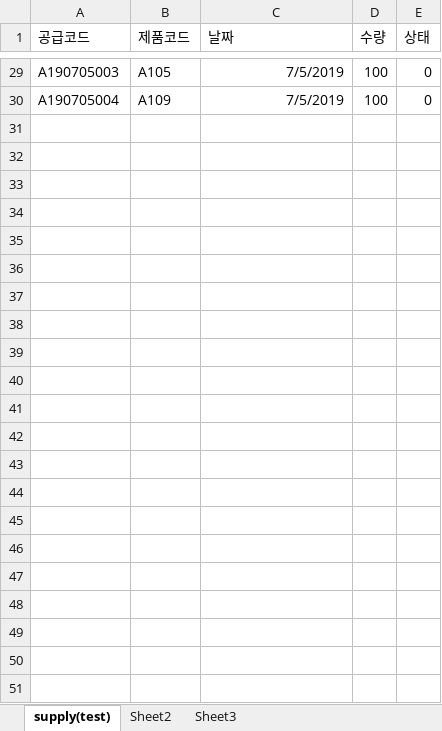
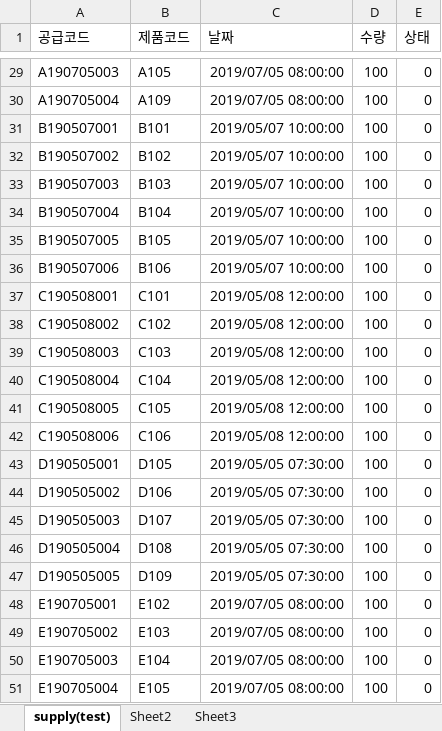
Before and after one commit to lx9203/fulfillmentBlue, an Excel workbook: supply(test).xlsx, sheet supply(test), drawn as a sheet; only a part is shown, gaps mark what is left out; values as stored, in another font and other column widths than the file's, no borders; the diff covers the shown part only; the diff names each change by its address in the sheet, - before the commit and + after, or states it on an @@ line.

Commit message:
Docs : Supply

```diff
--- a/supply(test).xlsx (sheet supply(test))
+++ b/supply(test).xlsx (sheet supply(test))
-C29:C30 (날짜): 7/5/2019
+C29:C30 (날짜): 2019/07/05 08:00:00
+row 31: B190507001 | B101 | 2019/05/07 10:00:00 | 100 | 0
+row 32: B190507002 | B102 | 2019/05/07 10:00:00 | 100 | 0
+row 33: B190507003 | B103 | 2019/05/07 10:00:00 | 100 | 0
+row 34: B190507004 | B104 | 2019/05/07 10:00:00 | 100 | 0
+row 35: B190507005 | B105 | 2019/05/07 10:00:00 | 100 | 0
+row 36: B190507006 | B106 | 2019/05/07 10:00:00 | 100 | 0
+row 37: C190508001 | C101 | 2019/05/08 12:00:00 | 100 | 0
+row 38: C190508002 | C102 | 2019/05/08 12:00:00 | 100 | 0
+row 39: C190508003 | C103 | 2019/05/08 12:00:00 | 100 | 0
+row 40: C190508004 | C104 | 2019/05/08 12:00:00 | 100 | 0
+row 41: C190508005 | C105 | 2019/05/08 12:00:00 | 100 | 0
+row 42: C190508006 | C106 | 2019/05/08 12:00:00 | 100 | 0
+row 43: D190505001 | D105 | 2019/05/05 07:30:00 | 100 | 0
+row 44: D190505002 | D106 | 2019/05/05 07:30:00 | 100 | 0
+row 45: D190505003 | D107 | 2019/05/05 07:30:00 | 100 | 0
+row 46: D190505004 | D108 | 2019/05/05 07:30:00 | 100 | 0
+row 47: D190505005 | D109 | 2019/05/05 07:30:00 | 100 | 0
+row 48: E190705001 | E102 | 2019/07/05 08:00:00 | 100 | 0
+row 49: E190705002 | E103 | 2019/07/05 08:00:00 | 100 | 0
+row 50: E190705003 | E104 | 2019/07/05 08:00:00 | 100 | 0
+row 51: E190705004 | E105 | 2019/07/05 08:00:00 | 100 | 0
```
Also changed, not shown: 27 edited cells elsewhere in this sheet, 5 other files.
